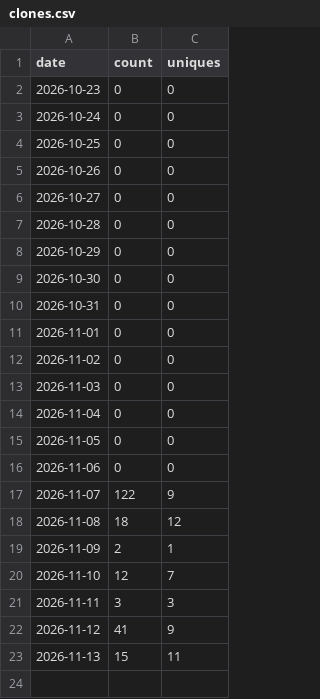
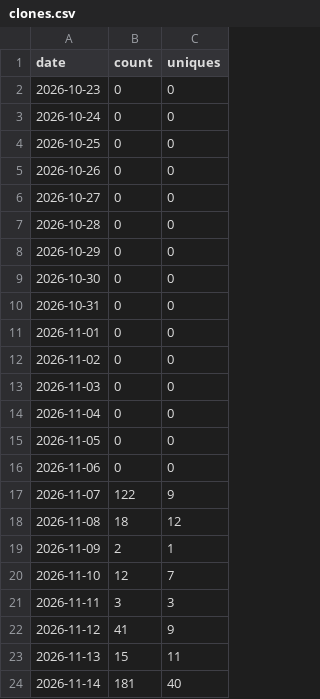
Before and after one commit to nicolelivingston/job-search-kit, a CSV file: traffic/clones.csv, drawn as a sheet; the diff names each change by its address in the sheet, - before the commit and + after, or states it on an @@ line.

```diff
--- a/traffic/clones.csv
+++ b/traffic/clones.csv
+row 24: 2026-11-14 | 181 | 40
```
Also changed, not shown: traffic/views.csv.
